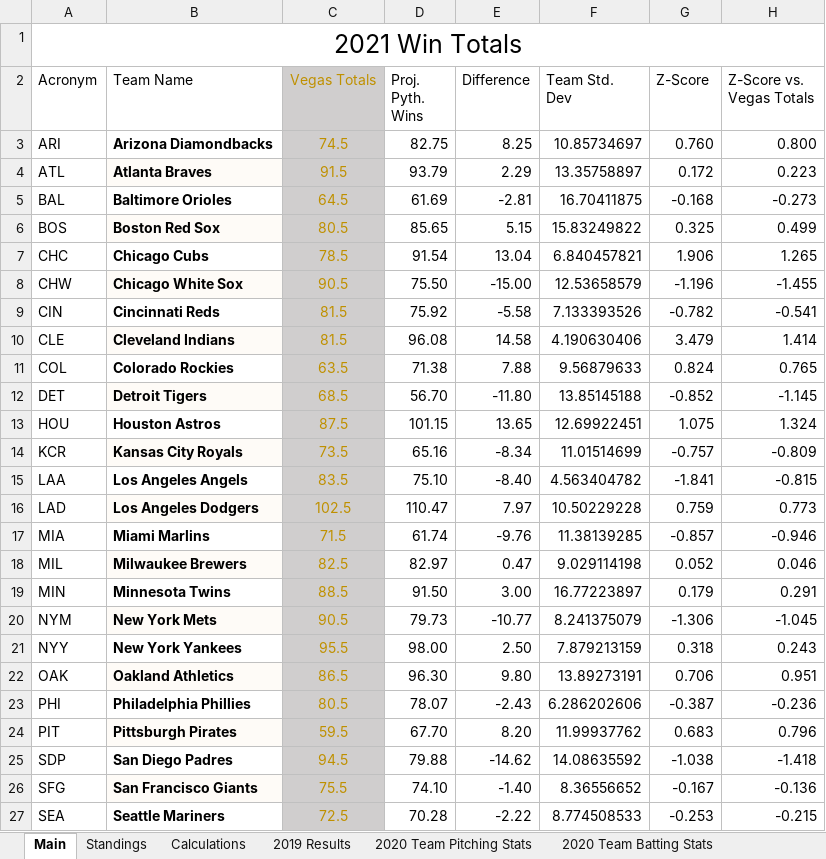
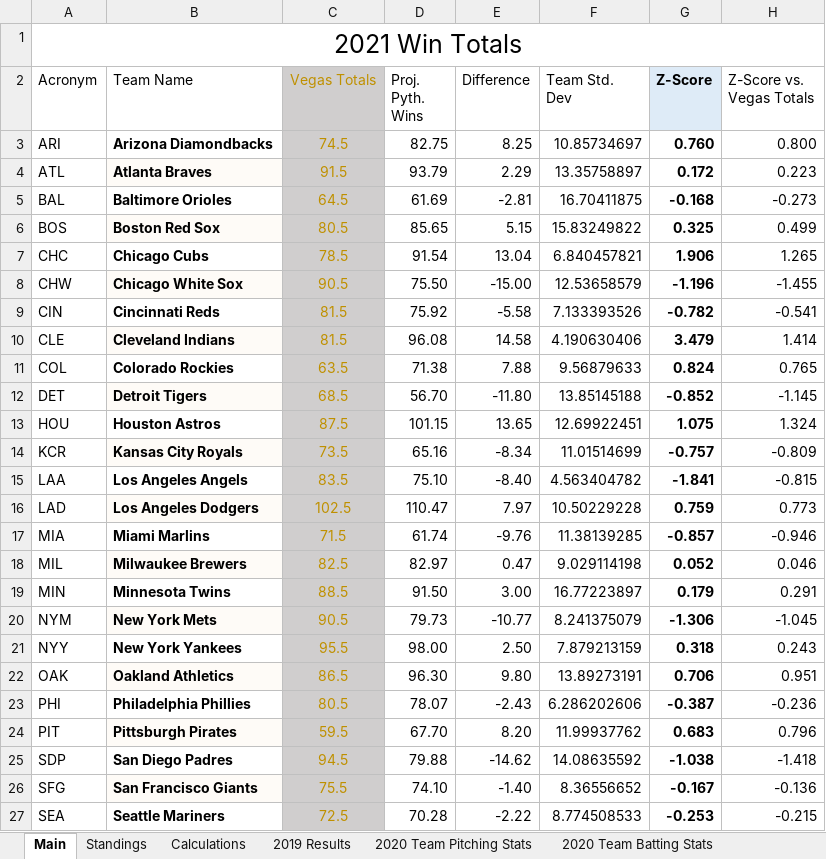
Before and after one commit to TJM-TGC/mlb-win-totals, an Excel workbook: Excel Model/win_totals_excel.xlsx, sheet Main, drawn as a sheet; only a part is shown; values as stored, in another font and other column widths than the file's, no borders; conditional formats not drawn; the diff covers the shown part only; the diff names each change by its address in the sheet, - before the commit and + after, or states it on an @@ line.

Commit message:
Excel Updates

```diff
--- a/Excel Model/win_totals_excel.xlsx (sheet Main)
+++ b/Excel Model/win_totals_excel.xlsx (sheet Main)
-G2:G27 bold: off
+G2:G27 bold: on
-G2 fill: none
+G2 fill: #DEEBF7
```
Also changed, not shown: 3 added rows, cell formats and merged cells elsewhere in this sheet, sheet Calculations, 1 other file.
